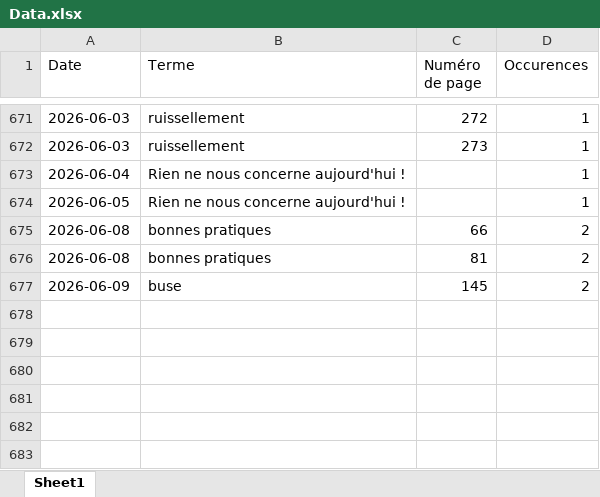
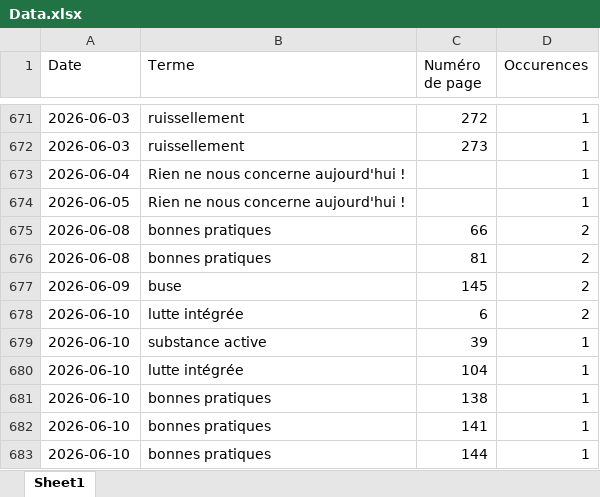
Before and after one commit to LlrdntCORDER/VeilleMoniteur, an Excel workbook: result/Data.xlsx, sheet Sheet1, drawn as a sheet; only a part is shown, gaps mark what is left out; values as stored, in another font and other column widths than the file's, no borders; the diff names each change by its address in the sheet, - before the commit and + after, or states it on an @@ line.

```diff
--- a/result/Data.xlsx (sheet Sheet1)
+++ b/result/Data.xlsx (sheet Sheet1)
+row 678: 2026-06-10 | lutte intégrée | 6 | 2
+row 679: 2026-06-10 | substance active | 39 | 1
+row 680: 2026-06-10 | lutte intégrée | 104 | 1
+row 681: 2026-06-10 | bonnes pratiques | 138 | 1
+row 682: 2026-06-10 | bonnes pratiques | 141 | 1
+row 683: 2026-06-10 | bonnes pratiques | 144 | 1
```
Also changed, not shown: 6 other files.
